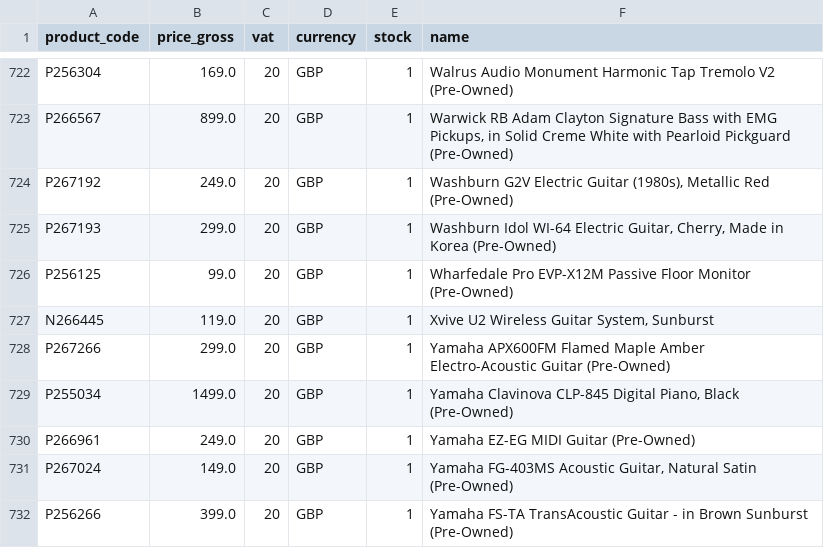
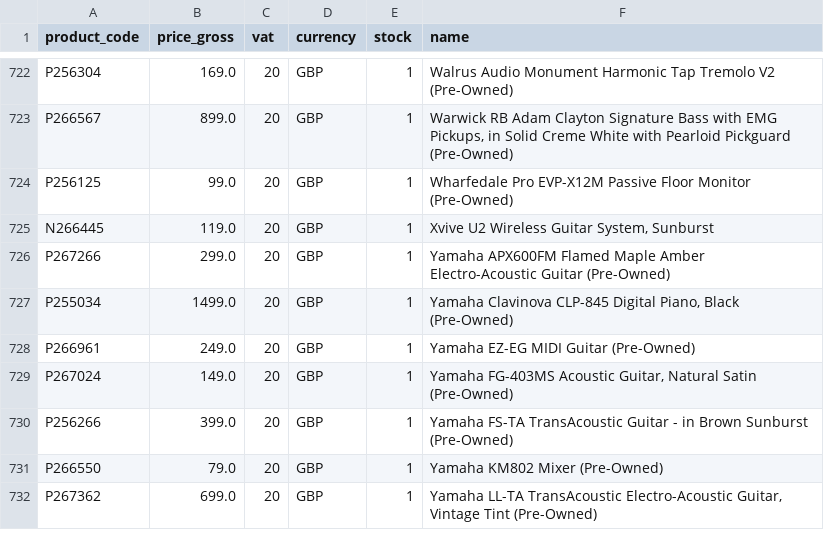
Before and after one commit to brendanrefurbed/supplier-feeds-public, a CSV file: mosmusic_refurbed_import.csv, drawn as a sheet; only a part is shown, gaps mark what is left out; the shorter side is filled out with more unchanged rows.

```diff
--- a/mosmusic_refurbed_import.csv
+++ b/mosmusic_refurbed_import.csv
@@ -723,4 +723,2 @@ P256304;169.0;20;GBP;1;Walrus Audio Monument Harmonic Tap Tremolo V2  (Pre-Owned
 P266567;899.0;20;GBP;1;Warwick RB Adam Clayton Signature Bass with EMG Pickups, in Solid Creme White with Pearloid Pickguard (Pre-Owned)
-P267192;249.0;20;GBP;1;Washburn G2V Electric Guitar (1980s), Metallic Red (Pre-Owned)
-P267193;299.0;20;GBP;1;Washburn Idol WI-64 Electric Guitar, Cherry, Made in Korea (Pre-Owned)
 P256125;99.0;20;GBP;1;Wharfedale Pro EVP-X12M Passive Floor Monitor (Pre-Owned)
```
